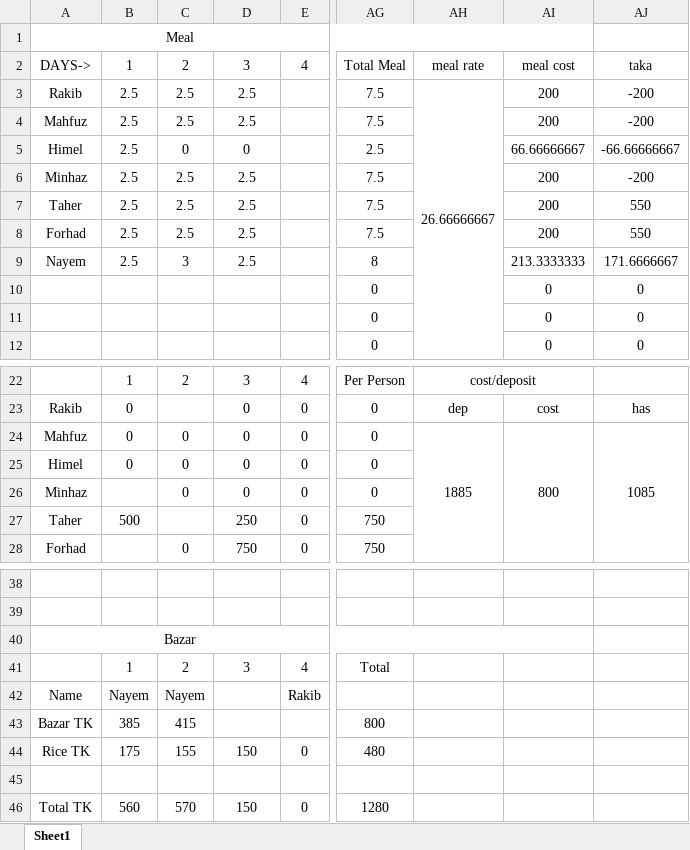
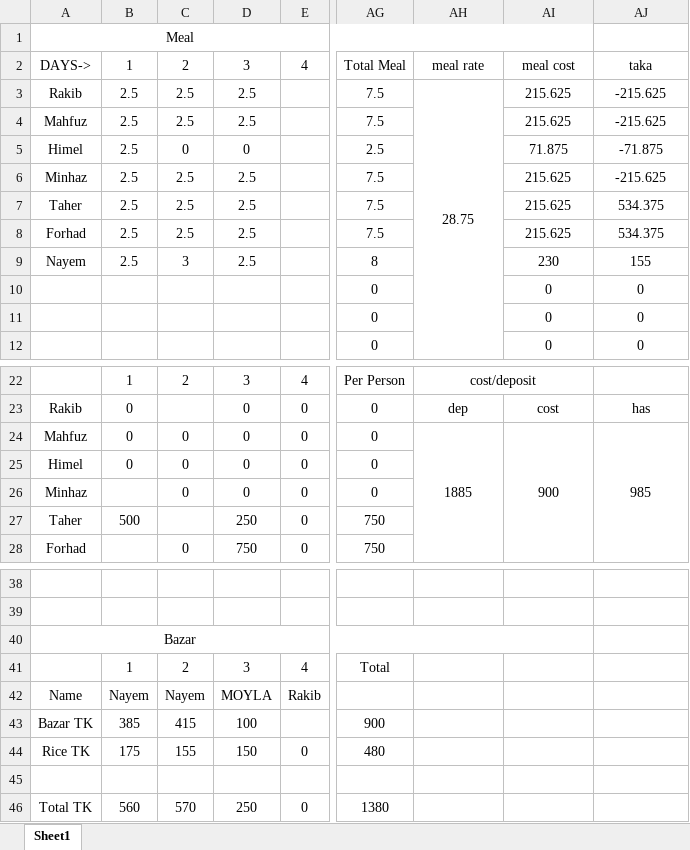
Before and after one commit to Nayem73/git_misc, an Excel workbook: Nayem_meal.xlsx, sheet Sheet1, drawn as a sheet; only a part is shown, gaps mark what is left out; values as stored, in another font and other column widths than the file's, no borders; the diff names each change by its address in the sheet, - before the commit and + after, or states it on an @@ line.

Commit message:
moyla tk 100

```diff
--- a/Nayem_meal.xlsx (sheet Sheet1)
+++ b/Nayem_meal.xlsx (sheet Sheet1)
-AH3: 26.66666667
+AH3: 28.75
-AI3:AI4: 200
+AI3:AI4: 215.625
-AJ3:AJ4: -200
+AJ3:AJ4: -215.625
-AI5: 66.66666667
+AI5: 71.875
-AJ5: -66.66666667
+AJ5: -71.875
-AI6:AI8: 200
+AI6:AI8: 215.625
-AJ6: -200
+AJ6: -215.625
-AJ7:AJ8: 550
+AJ7:AJ8: 534.375
-AI9: 213.3333333
+AI9: 230
-AJ9: 171.6666667
+AJ9: 155
-AI24: 800
+AI24: 900
-AJ24: 1085
+AJ24: 985
-D42: (empty)
+D42: MOYLA
-D43: (empty)
+D43: 100
-AG43: 800
+AG43: 900
-D46: 150
+D46: 250
-AG46: 1280
+AG46: 1380
```
